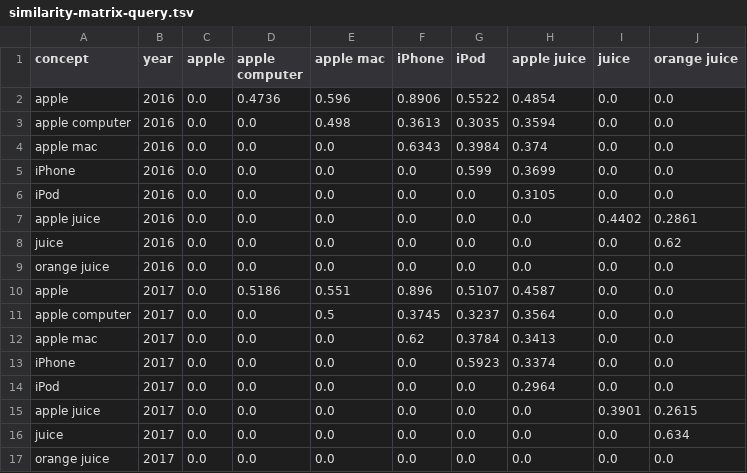
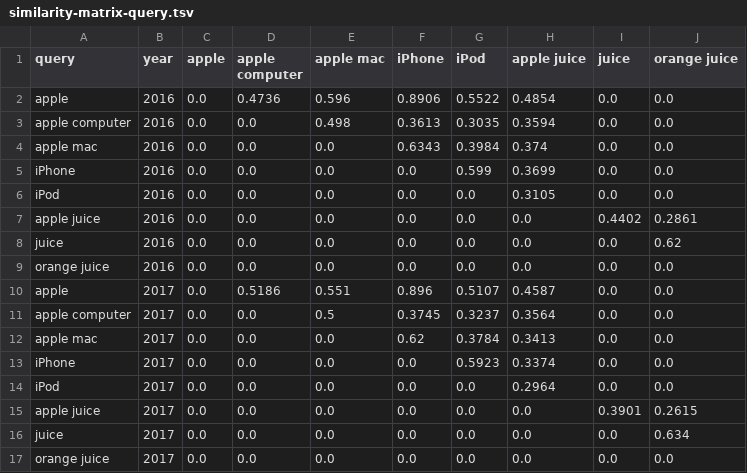
Before and after one commit to Thelordofdream/PWS, a TSV file: similarity-matrix-query.tsv, drawn as a sheet.

```diff
--- a/similarity-matrix-query.tsv
+++ b/similarity-matrix-query.tsv
@@ -1,2 +1,2 @@
-concept	year	apple	apple computer	apple mac	iPhone	iPod	apple juice	juice	orange juice
+query	year	apple	apple computer	apple mac	iPhone	iPod	apple juice	juice	orange juice
 apple	2016	0.0	0.4736	0.596	0.8906	0.5522	0.4854	0.0	0.0
```
Also changed, not shown: 2 other files.
